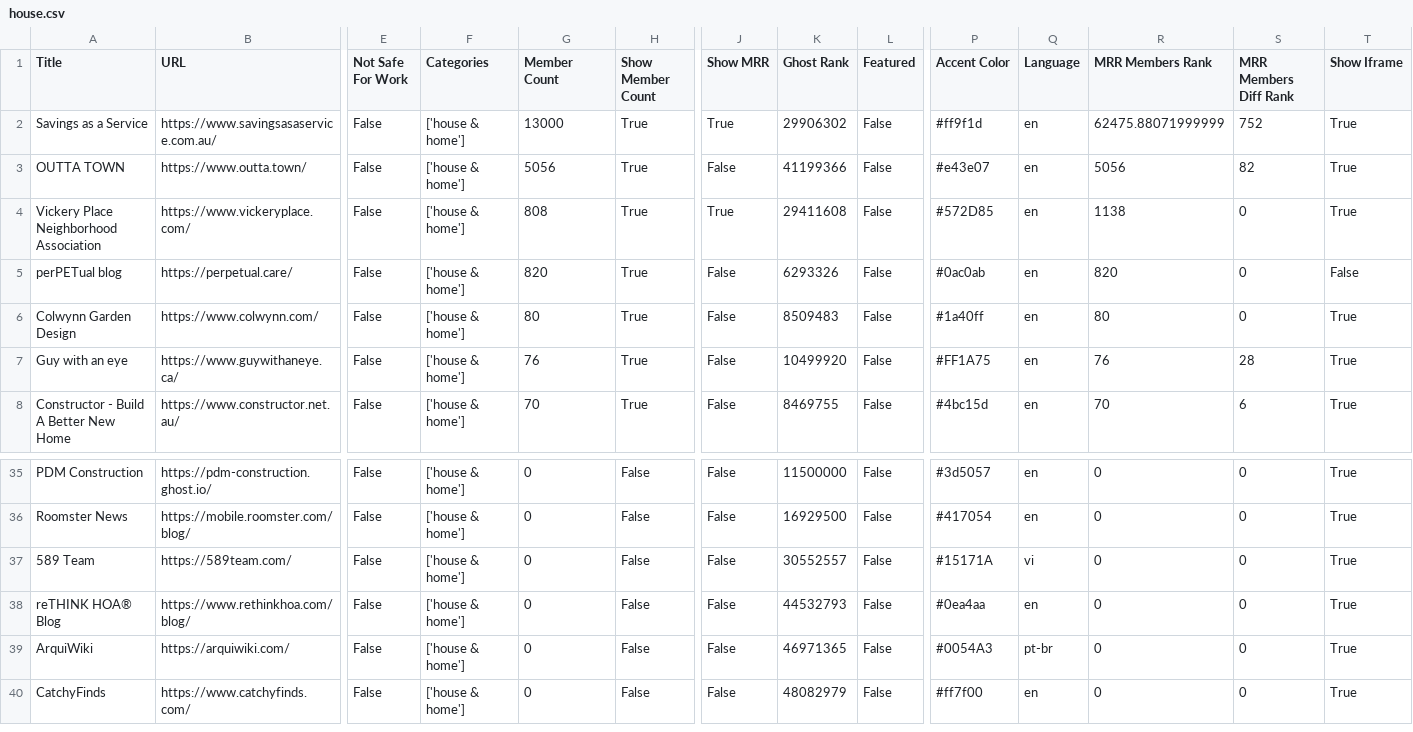
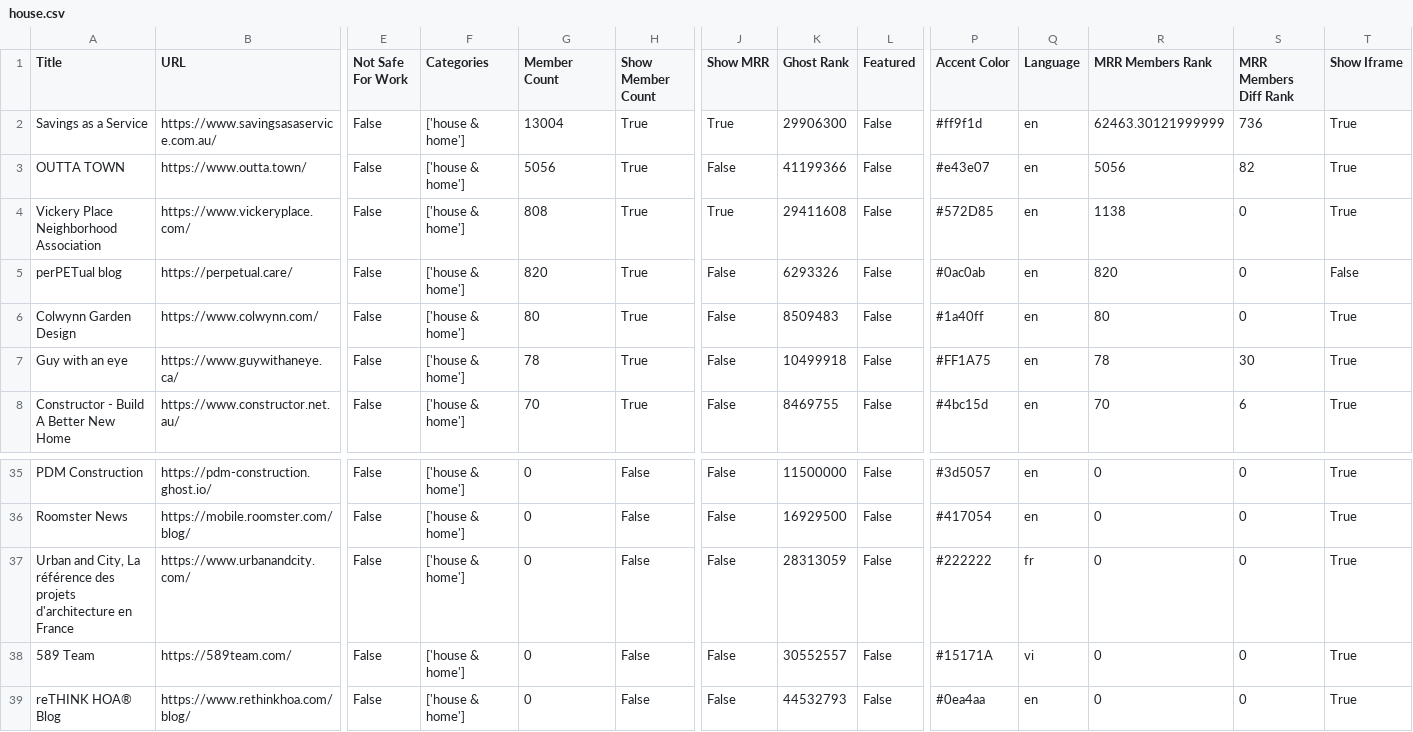
Before and after one commit to TheBoatyMcBoatFace/explore-ghosts, a CSV file: output/house.csv, drawn as a sheet; only a part is shown, gaps mark what is left out; the shorter side is filled out with more unchanged rows; rows hold the shown columns only; the diff names each change by its address in the sheet, - before the commit and + after, or states it on an @@ line.

```diff
--- a/output/house.csv
+++ b/output/house.csv
-G2 (Member Count): 13000
+G2 (Member Count): 13004
-K2 (Ghost Rank): 29906302
+K2 (Ghost Rank): 29906300
-R2 (MRR Members Rank): 62475.88071999999
+R2 (MRR Members Rank): 62463.30121999999
-S2 (MRR Members Diff Rank): 752
+S2 (MRR Members Diff Rank): 736
-G7 (Member Count): 76
+G7 (Member Count): 78
-K7 (Ghost Rank): 10499920
+K7 (Ghost Rank): 10499918
-R7 (MRR Members Rank): 76
+R7 (MRR Members Rank): 78
-S7 (MRR Members Diff Rank): 28
+S7 (MRR Members Diff Rank): 30
+row 37: Urban and City, La référence des projets d'architecture en France | https://www.urbanandcity.com/ | False | ['house & home'] | 0 | False | False | 28313059 | False | #222222 | fr | 0 | 0 | True
```
Also changed, not shown: output/business.csv, output/climate.csv, 30 other files.
